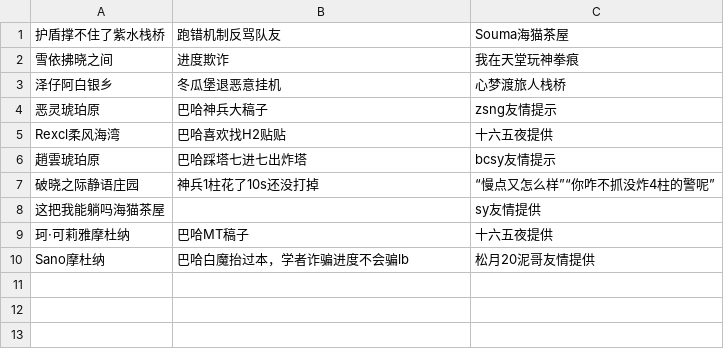
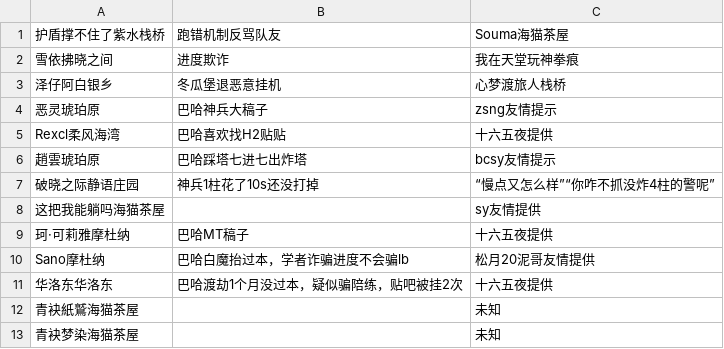
Before and after one commit to u81668899/FFXIV_Auxiliary_Tools_master, a CSV file: Triggernometry触发器/信用查询/BlackList_Player.csv, drawn as a sheet; the diff names each change by its address in the sheet, - before the commit and + after, or states it on an @@ line.

Commit message:
Update BlackList_Player.csv

```diff
--- a/Triggernometry触发器/信用查询/BlackList_Player.csv
+++ b/Triggernometry触发器/信用查询/BlackList_Player.csv
+row 11: 华洛东华洛东 | 巴哈渡劫1个月没过本，疑似骗陪练，贴吧被挂2次 | 十六五夜提供
+row 12: 青袂紙鷲海猫茶屋 |  | 未知
+row 13: 青袂梦染海猫茶屋 |  | 未知
```
